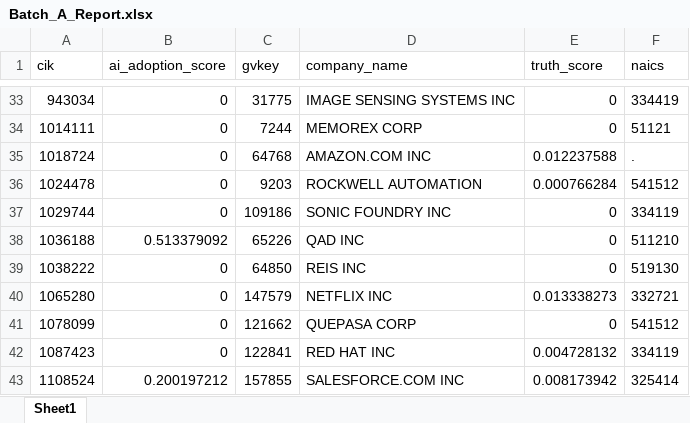
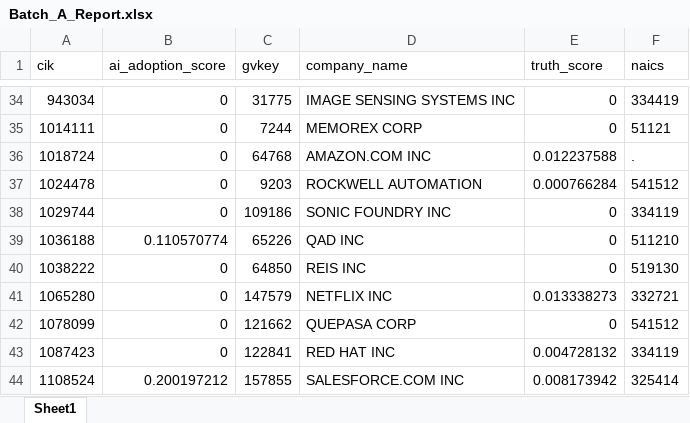
Before and after one commit to msaqib/Scoring-AI-Integration-for-Selected-Companies, an Excel workbook: Batch_A_Report.xlsx, sheet Sheet1, drawn as a sheet; only a part is shown, gaps mark what is left out; values as stored, in another font and other column widths than the file's, no borders; addresses are those after the commit; the diff covers the shown part only; the diff names each change by its address in the sheet, - before the commit and + after, or states it on an @@ line.

```diff
--- a/Batch_A_Report.xlsx (sheet Sheet1)
+++ b/Batch_A_Report.xlsx (sheet Sheet1)
-B39 (ai_adoption_score): 0.513379092
+B39 (ai_adoption_score): 0.110570774
```
Also changed, not shown: 2 added rows and 7 edited cells elsewhere in this sheet, 6 other files.
